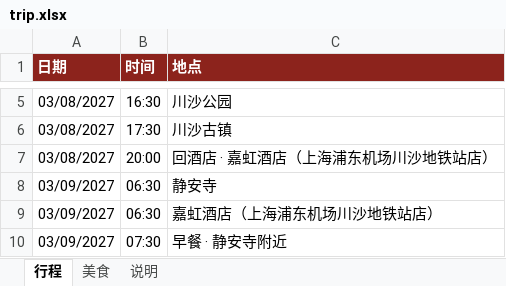
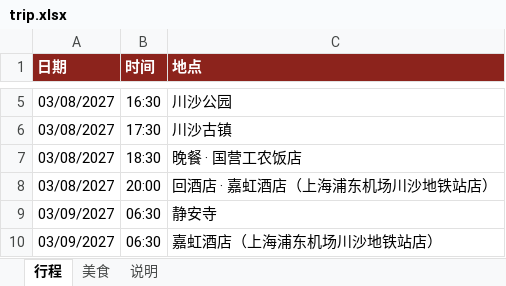
Before and after one commit to munkiat08/shanghai-trip, an Excel workbook: trip.xlsx, sheet 行程, drawn as a sheet; only a part is shown, gaps mark what is left out; the shorter side is filled out with more unchanged rows; values as stored, in another font and other column widths than the file's, no borders; the diff names each change by its address in the sheet, - before the commit and + after, or states it on an @@ line.

Commit message:
Day 1: dinner at 国营工农饭店

```diff
--- a/trip.xlsx (sheet 行程)
+++ b/trip.xlsx (sheet 行程)
+row 7: 03/08/2027 | 18:30 | 晚餐 · 国营工农饭店
```
Also changed, not shown: sheet 美食, 4 other files.
